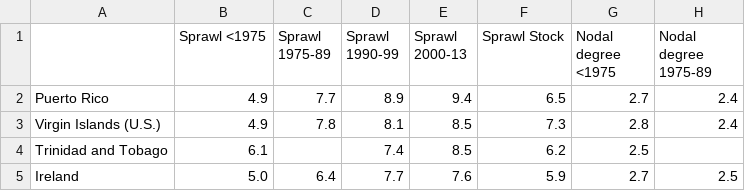
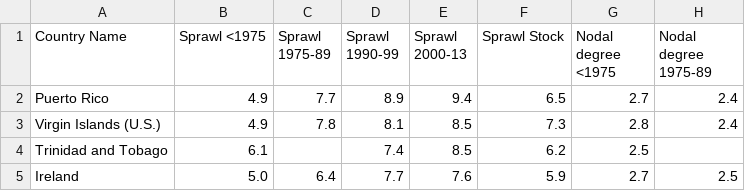
Before and after one commit to jffjhnsn/data-science, a TSV file: data/sprawl-country.tsv, drawn as a sheet; only a part is shown; the diff names each change by its address in the sheet, - before the commit and + after, or states it on an @@ line.

Commit message:
add country name header

```diff
--- a/data/sprawl-country.tsv
+++ b/data/sprawl-country.tsv
-A1: (empty)
+A1: Country Name
```
